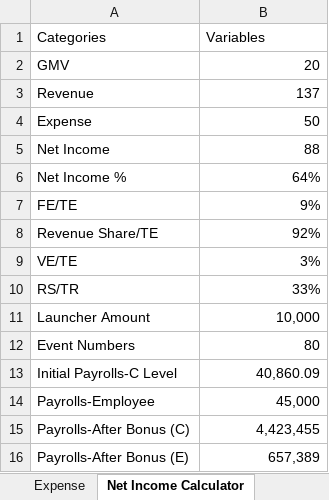
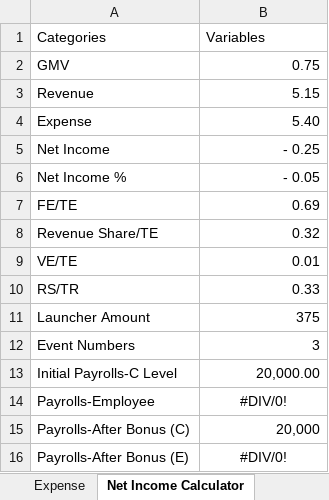
Before and after one commit to GumdanJaywalker/Cryptoindex-V0, an Excel workbook: HyperIndex-Revenue Expense Calculator.xlsx, sheet Net Income Calculator, drawn as a sheet; values as stored, in another font and other column widths than the file's, no borders; charts and pictures and table styles not drawn; the diff names each change by its address in the sheet, - before the commit and + after, or states it on an @@ line.

```diff
--- a/HyperIndex-Revenue Expense Calculator.xlsx (sheet Net Income Calculator)
+++ b/HyperIndex-Revenue Expense Calculator.xlsx (sheet Net Income Calculator)
-B2 (Variables): 20
+B2 (Variables): 0.75
-B3 (Variables): 137
+B3 (Variables): 5.15
-B4 (Variables): 50
+B4 (Variables): 5.40
-B5 (Variables): 88
+B5 (Variables): - 0.25
-B6 (Variables): 64%
+B6 (Variables): - 0.05
-B7 (Variables): 9%
+B7 (Variables): 0.69
-B8 (Variables): 92%
+B8 (Variables): 0.32
-B9 (Variables): 3%
+B9 (Variables): 0.01
-B10 (Variables): 33%
+B10 (Variables): 0.33
-B11 (Variables): 10,000
+B11 (Variables): 375
-B12 (Variables): 80
+B12 (Variables): 3
-B13 (Variables): 40,860.09
+B13 (Variables): 20,000.00
-B14 (Variables): 45,000
+B14 (Variables): #DIV/0!
-B14 alignment: right
+B14 alignment: center
-B15 (Variables): 4,423,455
+B15 (Variables): 20,000
-B16 (Variables): 657,389
+B16 (Variables): #DIV/0!
-B16 alignment: right
+B16 alignment: center
```
Also changed, not shown: sheet Revenue, sheet Expense, charts or pictures, 1 other file.
